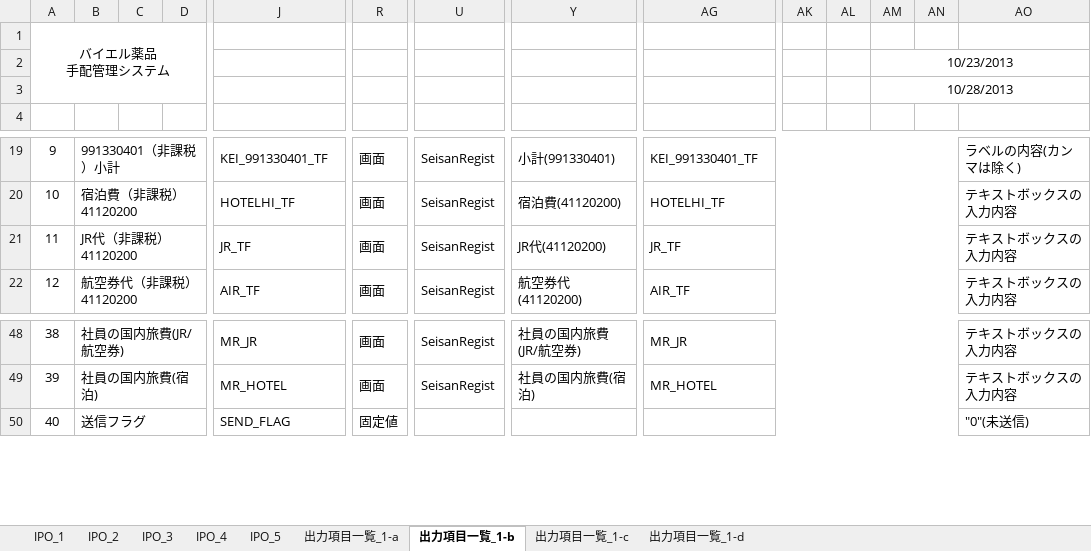
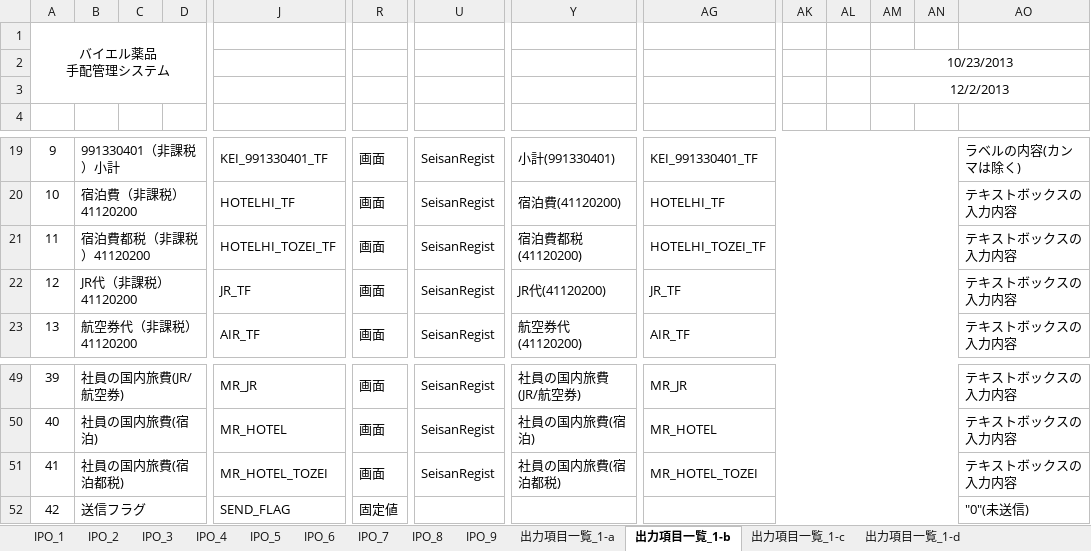
Before and after one commit to MakoYamada/pj_monolith, an Excel workbook: 20 開発資料/03.詳細設計/プロセス概要(23_精算金額入力).xlsx, sheet 出力項目一覧_1-b, drawn as a sheet; only a part is shown, gaps mark what is left out; values as stored, in another font and other column widths than the file's, no borders; addresses are those after the commit; rows hold the shown columns only; the diff names each change by its address in the sheet, - before the commit and + after, or states it on an @@ line.

```diff
--- a/20 開発資料/03.詳細設計/プロセス概要(23_精算金額入力).xlsx (sheet 出力項目一覧_1-b)
+++ b/20 開発資料/03.詳細設計/プロセス概要(23_精算金額入力).xlsx (sheet 出力項目一覧_1-b)
+sheet tab: IPO_6
+sheet tab: IPO_7
+sheet tab: IPO_8
+sheet tab: IPO_9
-AM3: 10/28/2013
+AM3: 12/2/2013
+row 21: 11 | 宿泊費都税（非課税）41120200 |  |  | HOTELHI_TOZEI_TF | 画面 | SeisanRegist | 宿泊費都税(41120200) | HOTELHI_TOZEI_TF |  |  |  |  | テキストボックスの入力内容
@@ column A renumbered from row 22 down @@
+row 51: 41 | 社員の国内旅費(宿泊都税) |  |  | MR_HOTEL_TOZEI | 画面 | SeisanRegist | 社員の国内旅費(宿泊都税) | MR_HOTEL_TOZEI |  |  |  |  | テキストボックスの入力内容
```
Also changed, not shown: sheet IPO_3, sheet IPO_4, sheet IPO_2, sheet 出力項目一覧_1-a, sheet 出力項目一覧_1-c, sheet 出力項目一覧_1-d, 2 more sheets, charts or pictures, 20 開発資料/03.詳細設計/プロセス概要(25_SAP用CSVデータ作成).xlsx.
